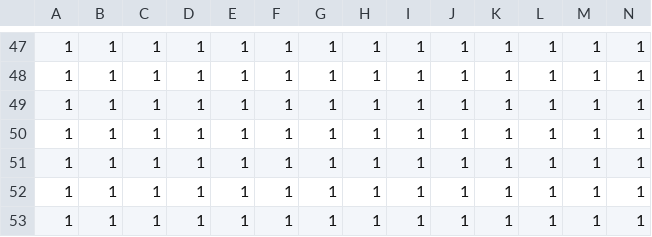
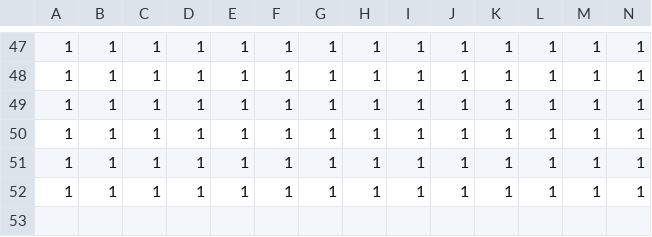
Before and after one commit to ltroska/nast_hpx, a CSV file: settings/junction2_geometrie_orig.csv, drawn as a sheet; only a part is shown, gaps mark what is left out; rows hold the shown columns only; the diff names each change by its address in the sheet, - before the commit and + after, or states it on an @@ line.

```diff
--- a/settings/junction2_geometrie_orig.csv
+++ b/settings/junction2_geometrie_orig.csv
-row 52: 1 | 1 | 1 | 1 | 1 | 1 | 1 | 1 | 1 | 1 | 1 | 1 | 1 | 1
```
Also changed, not shown: settings/junction2_geometrie.csv, 3 other files.
